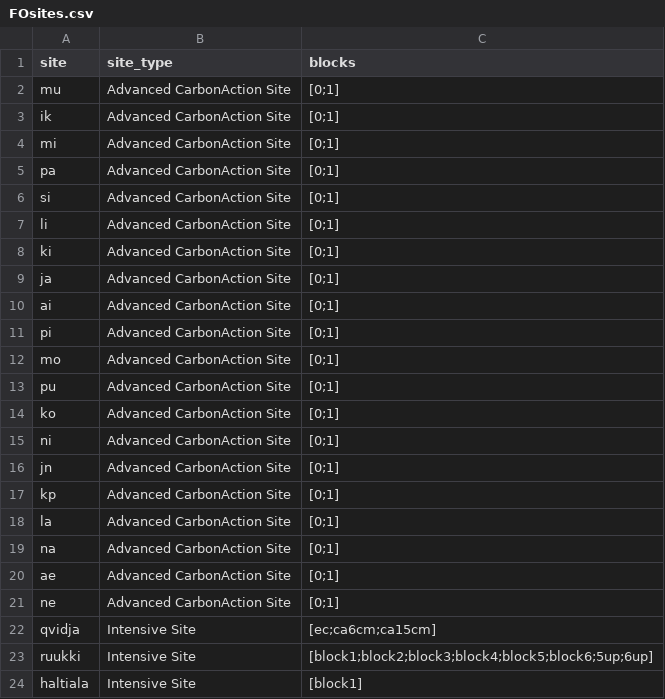
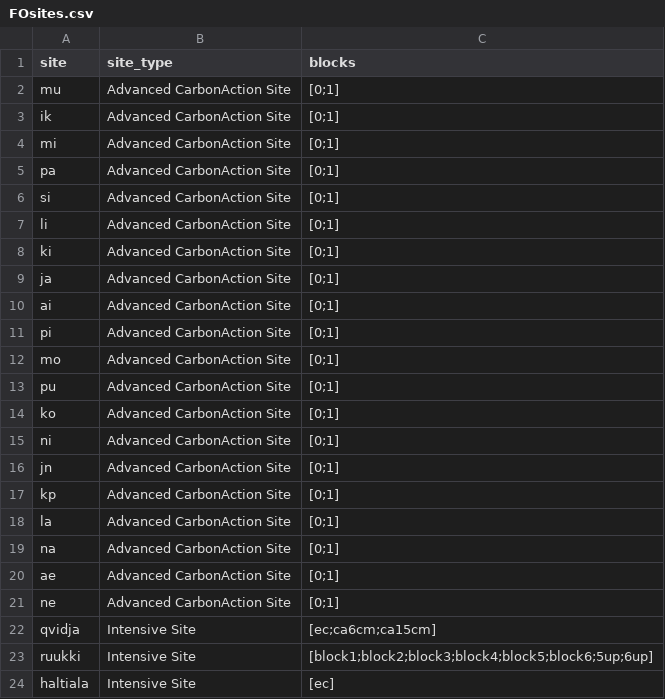
Before and after one commit to PecanProject/fieldactivity, a CSV file: inst/extdata/FOsites.csv, drawn as a sheet.

Commit message:
change from block1 to ec

```diff
--- a/inst/extdata/FOsites.csv
+++ b/inst/extdata/FOsites.csv
@@ -23,2 +23,2 @@ qvidja,Intensive Site,[ec;ca6cm;ca15cm]
 ruukki,Intensive Site,[block1;block2;block3;block4;block5;block6;5up;6up]
-haltiala,Intensive Site,[block1]
+haltiala,Intensive Site,[ec]
```
